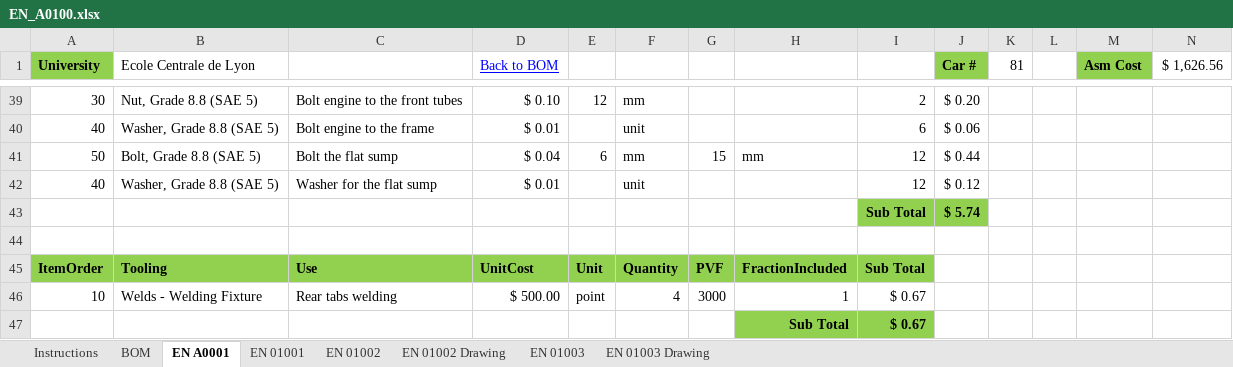
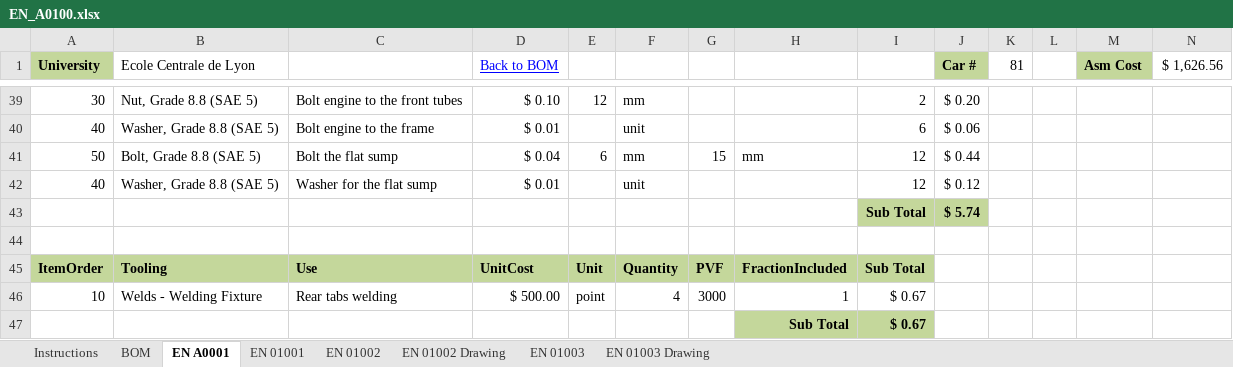
Before and after one commit to epsa-team/Vulcanix-v1.0, an Excel workbook: EN - Engine & Powertrain/Cost/EN_A0100.xlsx, sheet EN A0001, drawn as a sheet; only a part is shown, gaps mark what is left out; values as stored, in another font and other column widths than the file's, no borders; charts and pictures not drawn; the diff covers the shown part only; the diff names each change by its address in the sheet, - before the commit and + after, or states it on an @@ line.

```diff
--- a/EN - Engine & Powertrain/Cost/EN_A0100.xlsx (sheet EN A0001)
+++ b/EN - Engine & Powertrain/Cost/EN_A0100.xlsx (sheet EN A0001)
-A1 fill: #92D050
+A1 fill: #C4D79B
-J1 fill: #92D050
+J1 fill: #C4D79B
-M1 fill: #92D050
+M1 fill: #C4D79B
-I43:J43 fill: #92D050
+I43:J43 fill: #C4D79B
-A45:I45 fill: #92D050
+A45:I45 fill: #C4D79B
-H47:I47 fill: #92D050
+H47:I47 fill: #C4D79B
```
Also changed, not shown: cell formats elsewhere in this sheet, sheet EN 01001, sheet EN 01002, sheet EN 01003, EN - Engine & Powertrain/Cost/EN_A0500.xlsx.
